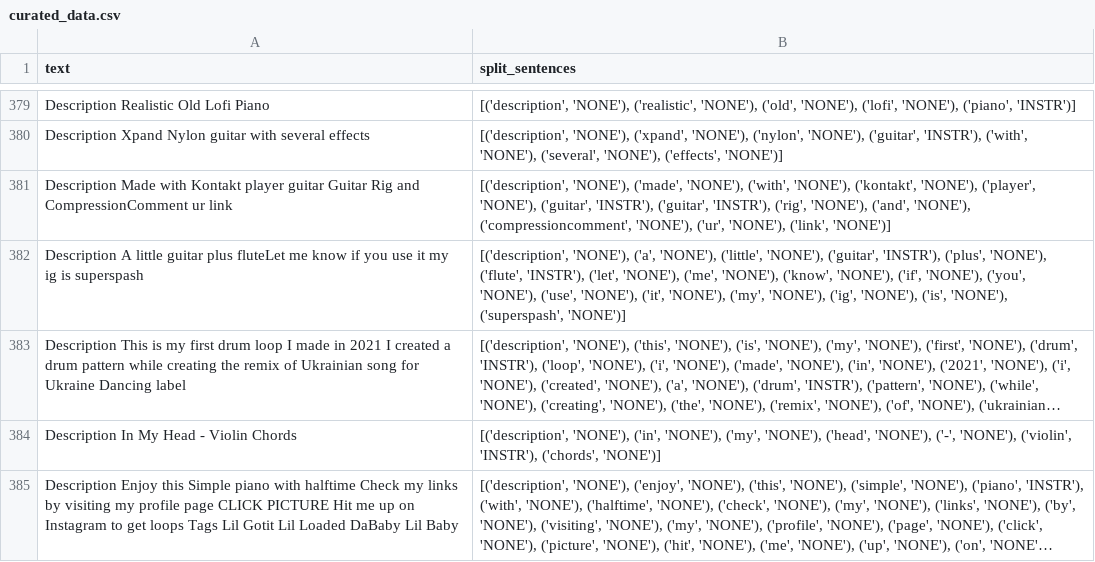
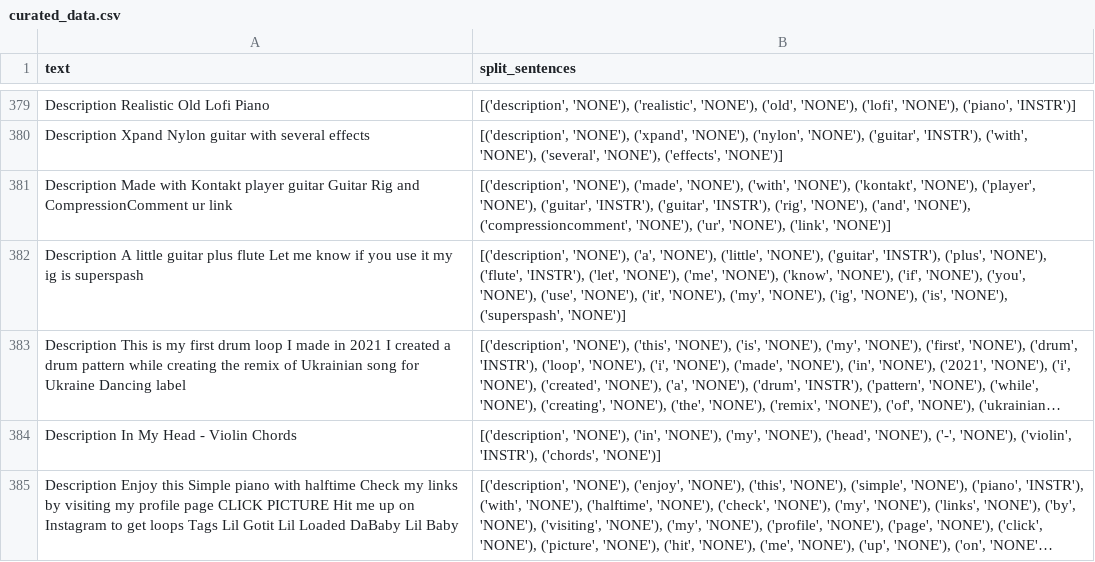
Before and after one commit to TheSoundOfAIOSR/rg_dataset, a CSV file: reddit_data_preprocessing/data/curated_data.csv, drawn as a sheet; only a part is shown, gaps mark what is left out; long unchanged cells end in …; the diff names each change by its address in the sheet, - before the commit and + after, or states it on an @@ line.

Commit message:
added curated training data

```diff
--- a/reddit_data_preprocessing/data/curated_data.csv
+++ b/reddit_data_preprocessing/data/curated_data.csv
-A382 (text): …guitar plus fluteLet me know…
+A382 (text): …guitar plus flute Let me know…
```
Also changed, not shown: 2 other files.
